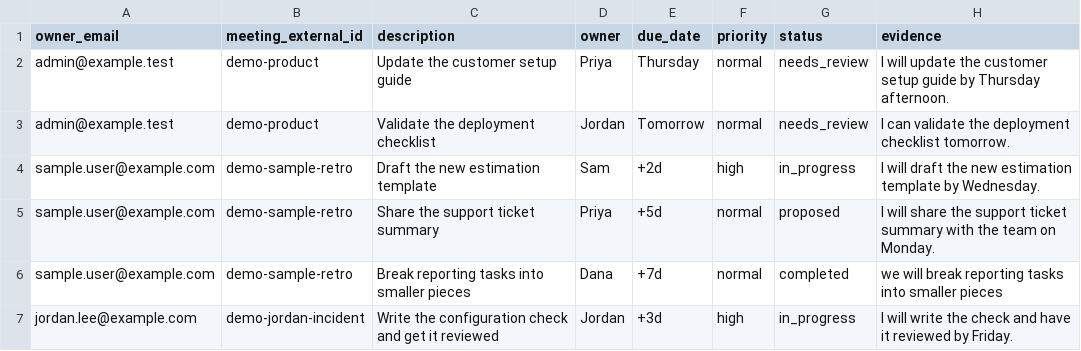
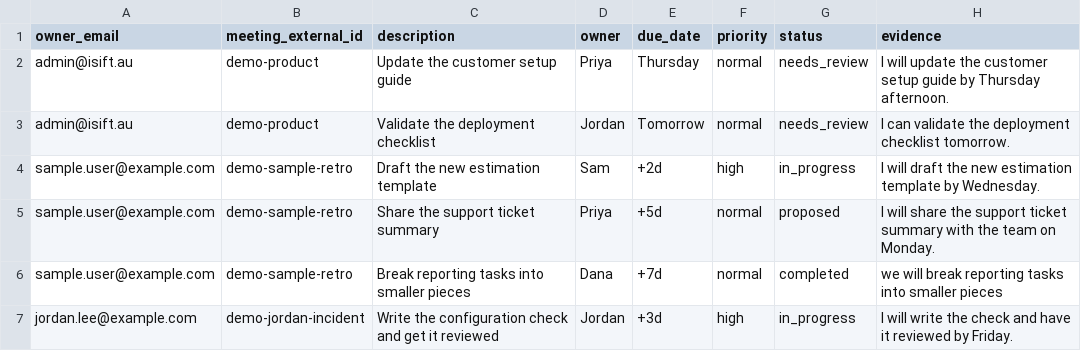
Before and after one commit to pramahosting/isift, a CSV file: docs/mock-data/action_items.csv, drawn as a sheet.

```diff
--- a/docs/mock-data/action_items.csv
+++ b/docs/mock-data/action_items.csv
@@ -1,4 +1,4 @@
 owner_email,meeting_external_id,description,owner,due_date,priority,status,evidence
-admin@example.test,demo-product,Update the customer setup guide,Priya,Thursday,normal,needs_review,I will update the customer setup guide by Thursday afternoon.
-admin@example.test,demo-product,Validate the deployment checklist,Jordan,Tomorrow,normal,needs_review,I can validate the deployment checklist tomorrow.
+admin@isift.au,demo-product,Update the customer setup guide,Priya,Thursday,normal,needs_review,I will update the customer setup guide by Thursday afternoon.
+admin@isift.au,demo-product,Validate the deployment checklist,Jordan,Tomorrow,normal,needs_review,I can validate the deployment checklist tomorrow.
 sample.user@example.com,demo-sample-retro,Draft the new estimation template,Sam,+2d,high,in_progress,I will draft the new estimation template by Wednesday.
```
Also changed, not shown: docs/mock-data/audit_logs.csv, docs/mock-data/briefings.csv, 11 other files.
